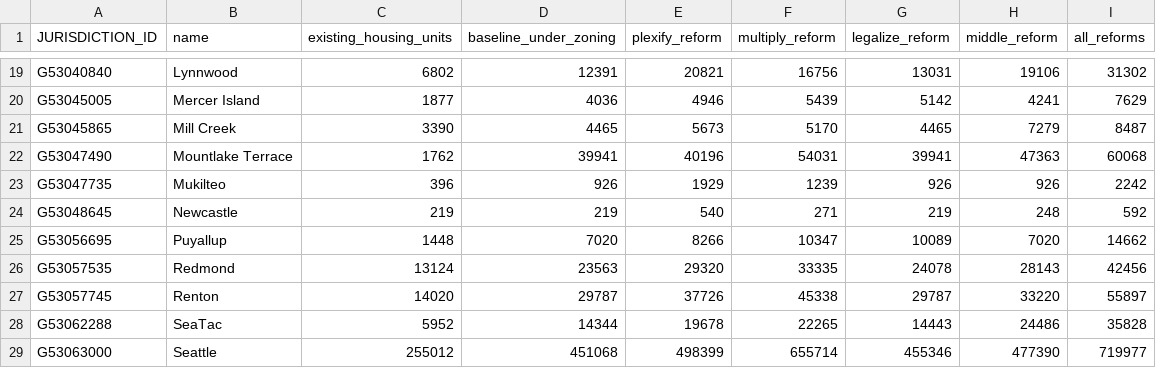
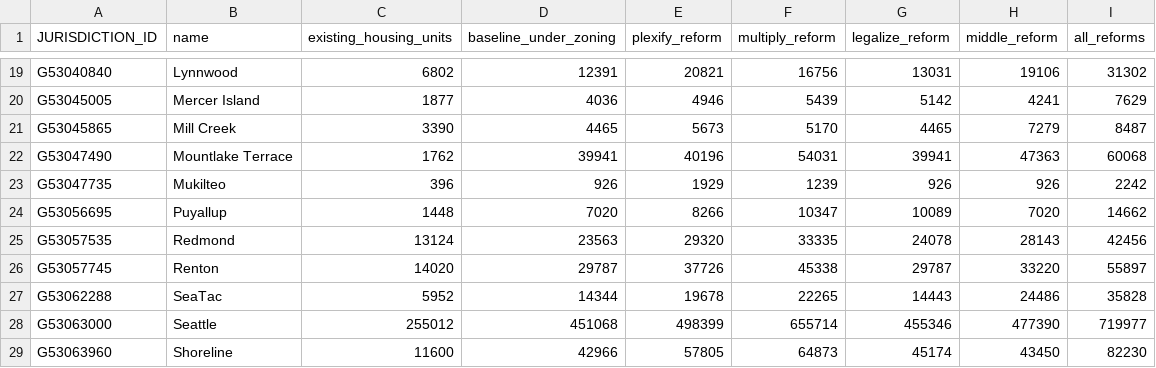
Before and after one commit to jeffmacinnes/urban_amzPugetSound, a CSV file: src/lib/data/jurisdictionData.csv, drawn as a sheet; only a part is shown, gaps mark what is left out; the shorter side is filled out with more unchanged rows; the diff names each change by its address in the sheet, - before the commit and + after, or states it on an @@ line.

```diff
--- a/src/lib/data/jurisdictionData.csv
+++ b/src/lib/data/jurisdictionData.csv
-row 24: G53048645 | Newcastle | 219 | 219 | 540 | 271 | 219 | 248 | 592
```
Also changed, not shown: 2 other files.
